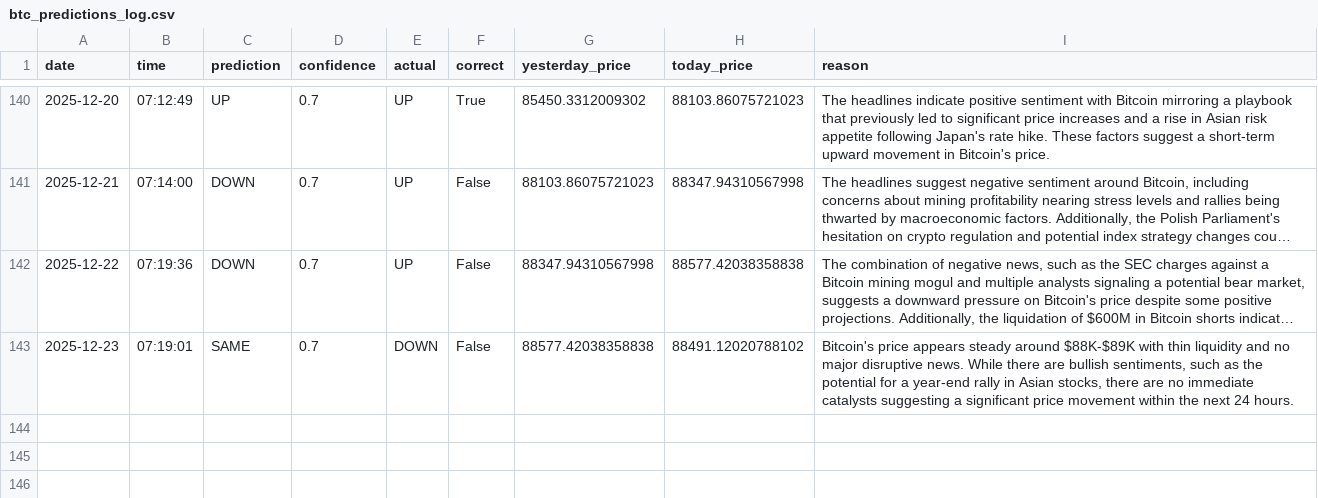
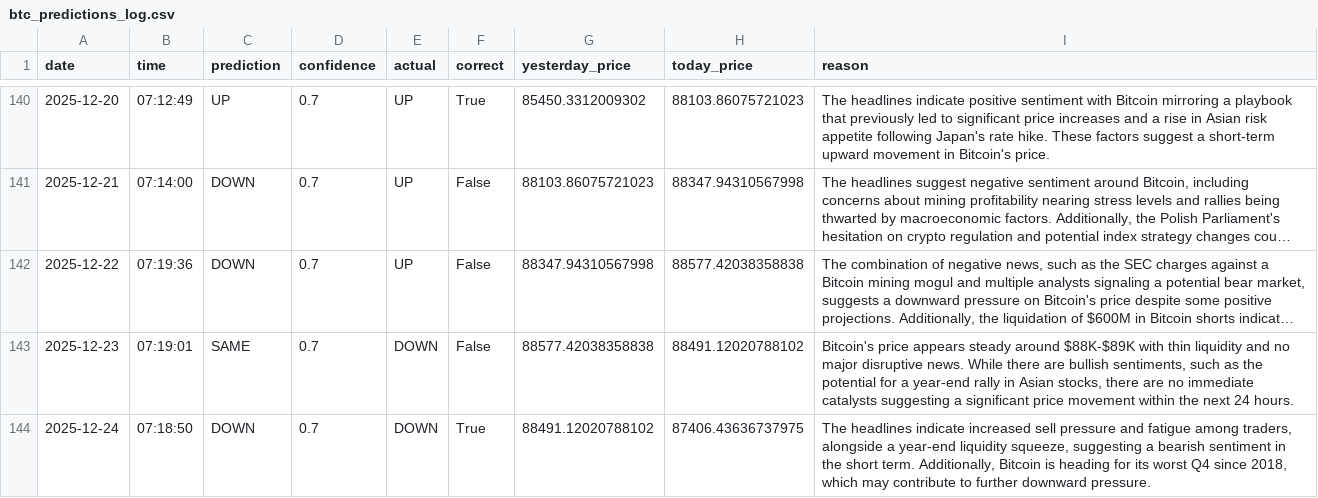
Before and after one commit to phoenixpeak/btc-predictor, a CSV file: btc_predictions_log.csv, drawn as a sheet; only a part is shown, gaps mark what is left out; long unchanged cells end in …; the diff names each change by its address in the sheet, - before the commit and + after, or states it on an @@ line.

```diff
--- a/btc_predictions_log.csv
+++ b/btc_predictions_log.csv
+row 144: 2025-12-24 | 07:18:50 | DOWN | 0.7 | DOWN | True | 88491.12020788102 | 87406.43636737975 | The headlines indicate increased sell pressure and fatigue among traders, alongside a year-end liquidity squeeze, suggesting a bearish sentiment in the short term. Additionally, Bitcoin is heading for its worst Q4 since 2018, which may contribute to further downward pressure.
```
Also changed, not shown: gold_predictions_log.csv.
